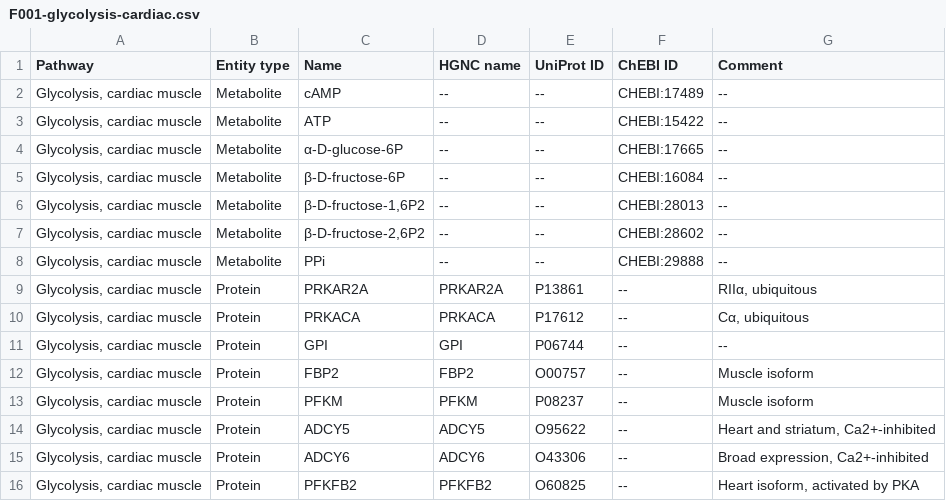
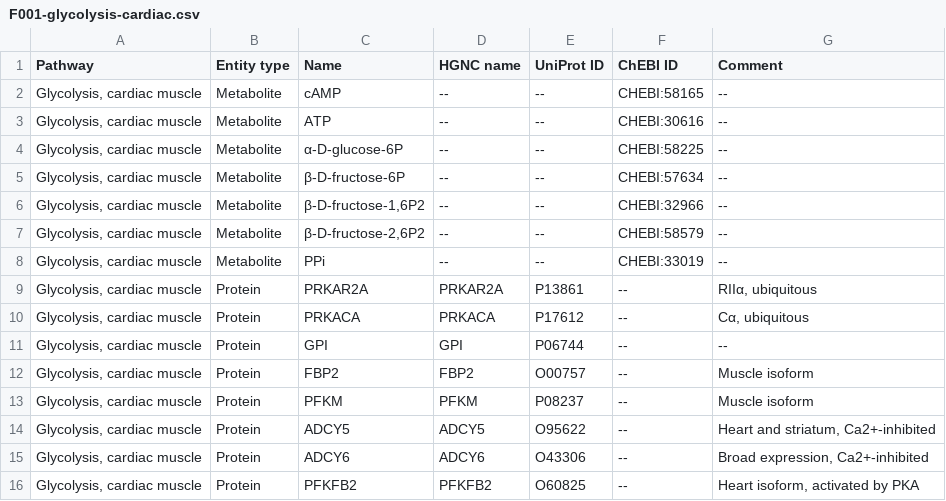
Before and after one commit to metabolismregulation/metabolismregulation.github.io, a CSV file: downloads/F001-glycolysis-cardiac.csv, drawn as a sheet.

```diff
--- a/downloads/F001-glycolysis-cardiac.csv
+++ b/downloads/F001-glycolysis-cardiac.csv
@@ -1,9 +1,9 @@
 Pathway,Entity type,Name,HGNC name,UniProt ID,ChEBI ID,Comment
-"Glycolysis, cardiac muscle",Metabolite,cAMP,--,--,CHEBI:17489,--
-"Glycolysis, cardiac muscle",Metabolite,ATP,--,--,CHEBI:15422,--
-"Glycolysis, cardiac muscle",Metabolite,α-D-glucose-6P,--,--,CHEBI:17665,--
-"Glycolysis, cardiac muscle",Metabolite,β-D-fructose-6P,--,--,CHEBI:16084,--
-"Glycolysis, cardiac muscle",Metabolite,"β-D-fructose-1,6P2",--,--,CHEBI:28013,--
-"Glycolysis, cardiac muscle",Metabolite,"β-D-fructose-2,6P2",--,--,CHEBI:28602,--
-"Glycolysis, cardiac muscle",Metabolite,PPi,--,--,CHEBI:29888,--
+"Glycolysis, cardiac muscle",Metabolite,cAMP,--,--,CHEBI:58165,--
+"Glycolysis, cardiac muscle",Metabolite,ATP,--,--,CHEBI:30616,--
+"Glycolysis, cardiac muscle",Metabolite,α-D-glucose-6P,--,--,CHEBI:58225,--
+"Glycolysis, cardiac muscle",Metabolite,β-D-fructose-6P,--,--,CHEBI:57634,--
+"Glycolysis, cardiac muscle",Metabolite,"β-D-fructose-1,6P2",--,--,CHEBI:32966,--
+"Glycolysis, cardiac muscle",Metabolite,"β-D-fructose-2,6P2",--,--,CHEBI:58579,--
+"Glycolysis, cardiac muscle",Metabolite,PPi,--,--,CHEBI:33019,--
 "Glycolysis, cardiac muscle",Protein,PRKAR2A,PRKAR2A,P13861,--,"RIIα, ubiquitous"
```
Also changed, not shown: downloads/F009-phosphoinositides.csv, 4 other files.
